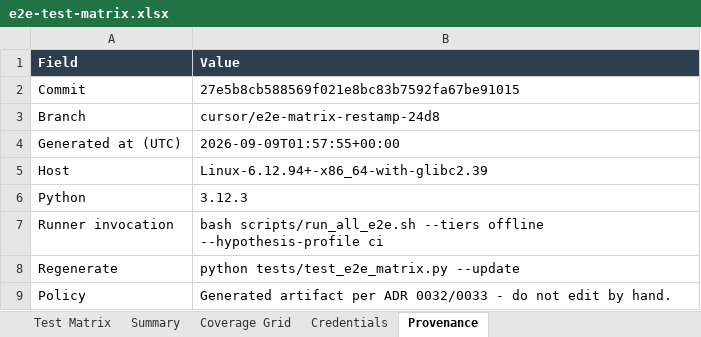
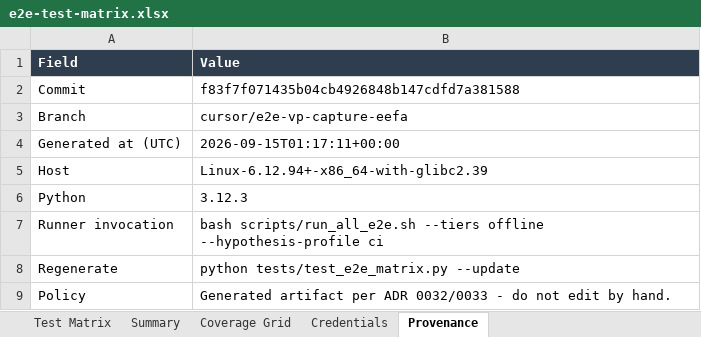
Before and after one commit to ianshank/Agents, an Excel workbook: docs/e2e-matrix/e2e-test-matrix.xlsx, sheet Provenance, drawn as a sheet; values as stored, in another font and other column widths than the file's, no borders; the diff names each change by its address in the sheet, - before the commit and + after, or states it on an @@ line.

```diff
--- a/docs/e2e-matrix/e2e-test-matrix.xlsx (sheet Provenance)
+++ b/docs/e2e-matrix/e2e-test-matrix.xlsx (sheet Provenance)
-B2 (Value): 27e5b8cb588569f021e8bc83b7592fa67be91015
+B2 (Value): f83f7f071435b04cb4926848b147cdfd7a381588
-B3 (Value): cursor/e2e-matrix-restamp-24d8
+B3 (Value): cursor/e2e-vp-capture-eefa
-B4 (Value): 2026-09-09T01:57:55+00:00
+B4 (Value): 2026-09-15T01:17:11+00:00
```
Also changed, not shown: sheet Test Matrix, sheet Coverage Grid, 9 other files.
